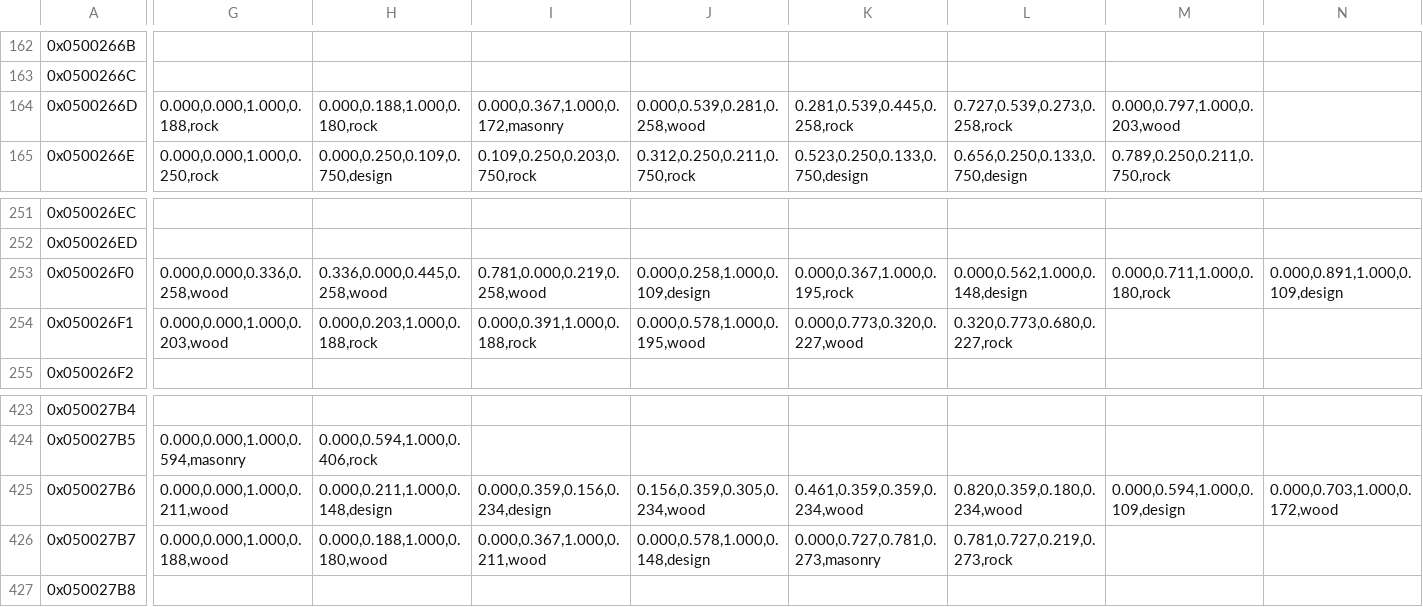
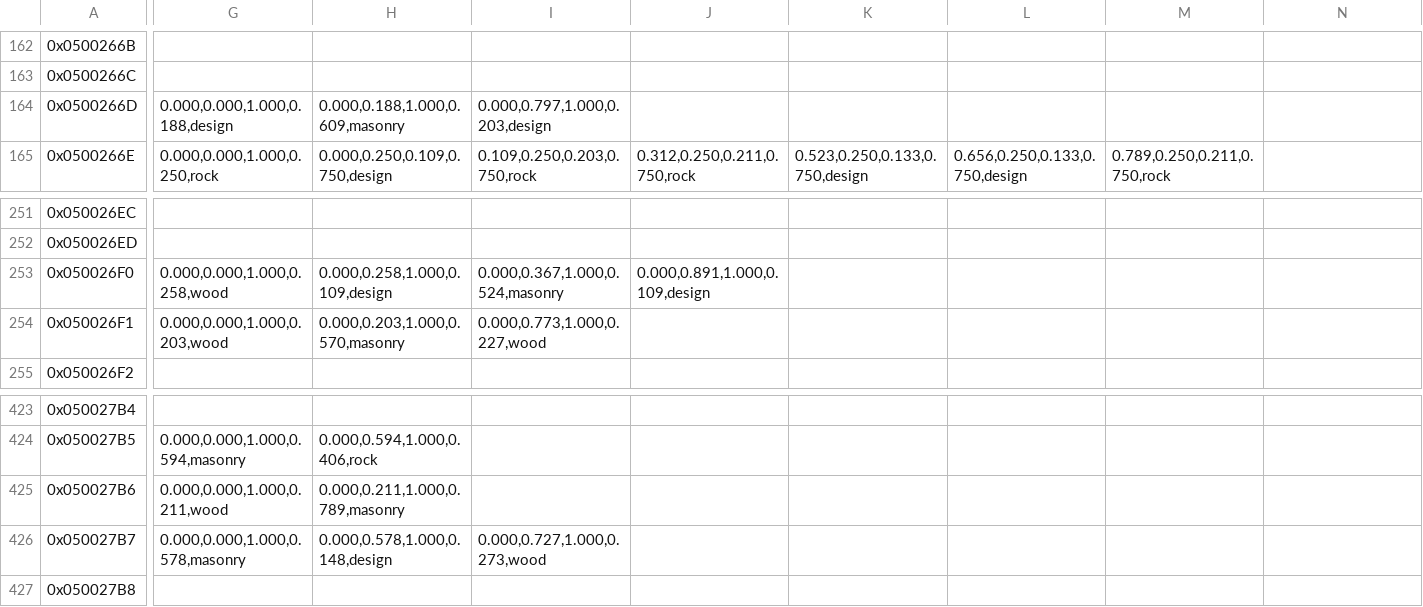
Before and after one commit to jacobjohnston/dereth-enhanced-environment, a TSV file: tables/recipes.tsv, drawn as a sheet; only a part is shown, gaps mark what is left out; the diff covers the shown part only; the diff names each change by its address in the sheet, - before the commit and + after, or states it on an @@ line.

```diff
--- a/tables/recipes.tsv
+++ b/tables/recipes.tsv
-G164: 0.000,0.000,1.000,0.188,rock
+G164: 0.000,0.000,1.000,0.188,design
-H164: 0.000,0.188,1.000,0.180,rock
+H164: 0.000,0.188,1.000,0.609,masonry
-I164: 0.000,0.367,1.000,0.172,masonry
+I164: 0.000,0.797,1.000,0.203,design
-J164: 0.000,0.539,0.281,0.258,wood
+J164: (empty)
-K164: 0.281,0.539,0.445,0.258,rock
+K164: (empty)
-L164: 0.727,0.539,0.273,0.258,rock
+L164: (empty)
-M164: 0.000,0.797,1.000,0.203,wood
+M164: (empty)
-G253: 0.000,0.000,0.336,0.258,wood
+G253: 0.000,0.000,1.000,0.258,wood
-H253: 0.336,0.000,0.445,0.258,wood
+H253: 0.000,0.258,1.000,0.109,design
-I253: 0.781,0.000,0.219,0.258,wood
+I253: 0.000,0.367,1.000,0.524,masonry
-J253: 0.000,0.258,1.000,0.109,design
+J253: 0.000,0.891,1.000,0.109,design
-K253: 0.000,0.367,1.000,0.195,rock
+K253: (empty)
-L253: 0.000,0.562,1.000,0.148,design
+L253: (empty)
-M253: 0.000,0.711,1.000,0.180,rock
+M253: (empty)
-N253: 0.000,0.891,1.000,0.109,design
+N253: (empty)
-H254: 0.000,0.203,1.000,0.188,rock
+H254: 0.000,0.203,1.000,0.570,masonry
-I254: 0.000,0.391,1.000,0.188,rock
+I254: 0.000,0.773,1.000,0.227,wood
-J254: 0.000,0.578,1.000,0.195,wood
+J254: (empty)
-K254: 0.000,0.773,0.320,0.227,wood
+K254: (empty)
-L254: 0.320,0.773,0.680,0.227,rock
+L254: (empty)
-H425: 0.000,0.211,1.000,0.148,design
+H425: 0.000,0.211,1.000,0.789,masonry
-I425: 0.000,0.359,0.156,0.234,design
+I425: (empty)
-J425: 0.156,0.359,0.305,0.234,wood
+J425: (empty)
-K425: 0.461,0.359,0.359,0.234,wood
+K425: (empty)
-L425: 0.820,0.359,0.180,0.234,wood
+L425: (empty)
-M425: 0.000,0.594,1.000,0.109,design
+M425: (empty)
-N425: 0.000,0.703,1.000,0.172,wood
+N425: (empty)
-G426: 0.000,0.000,1.000,0.188,wood
+G426: 0.000,0.000,1.000,0.578,masonry
-H426: 0.000,0.188,1.000,0.180,wood
+H426: 0.000,0.578,1.000,0.148,design
-I426: 0.000,0.367,1.000,0.211,wood
+I426: 0.000,0.727,1.000,0.273,wood
-J426: 0.000,0.578,1.000,0.148,design
+J426: (empty)
-K426: 0.000,0.727,0.781,0.273,masonry
+K426: (empty)
-L426: 0.781,0.727,0.219,0.273,rock
+L426: (empty)
```
Also changed, not shown: 76 edited cells elsewhere in this file, 34 other files.
